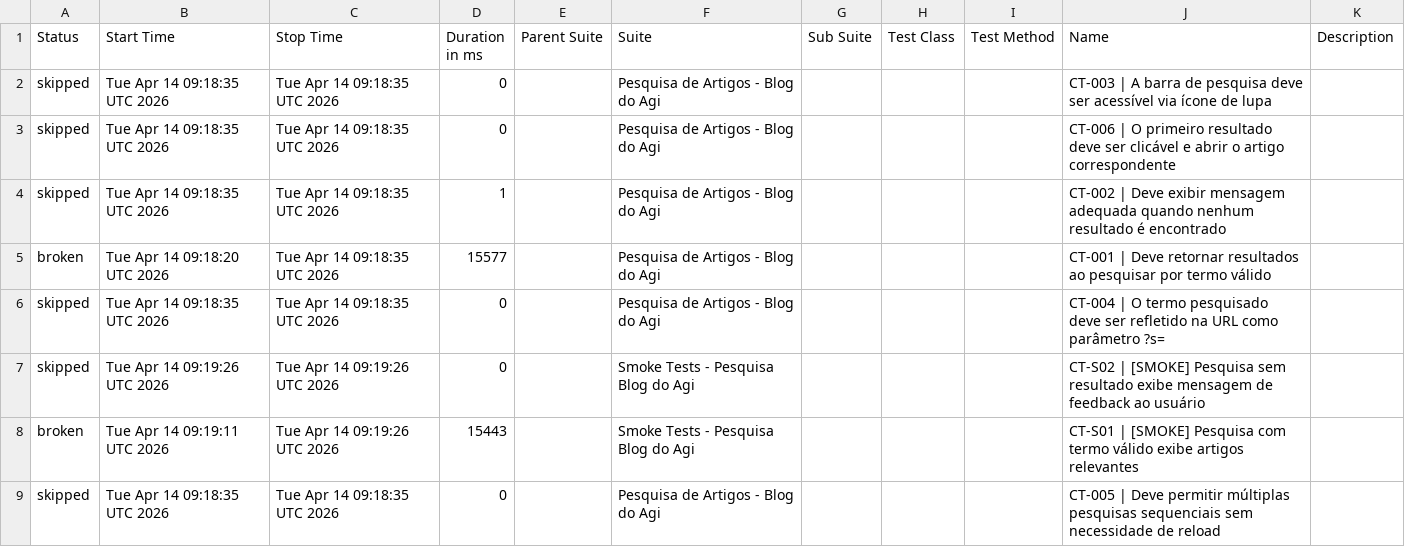
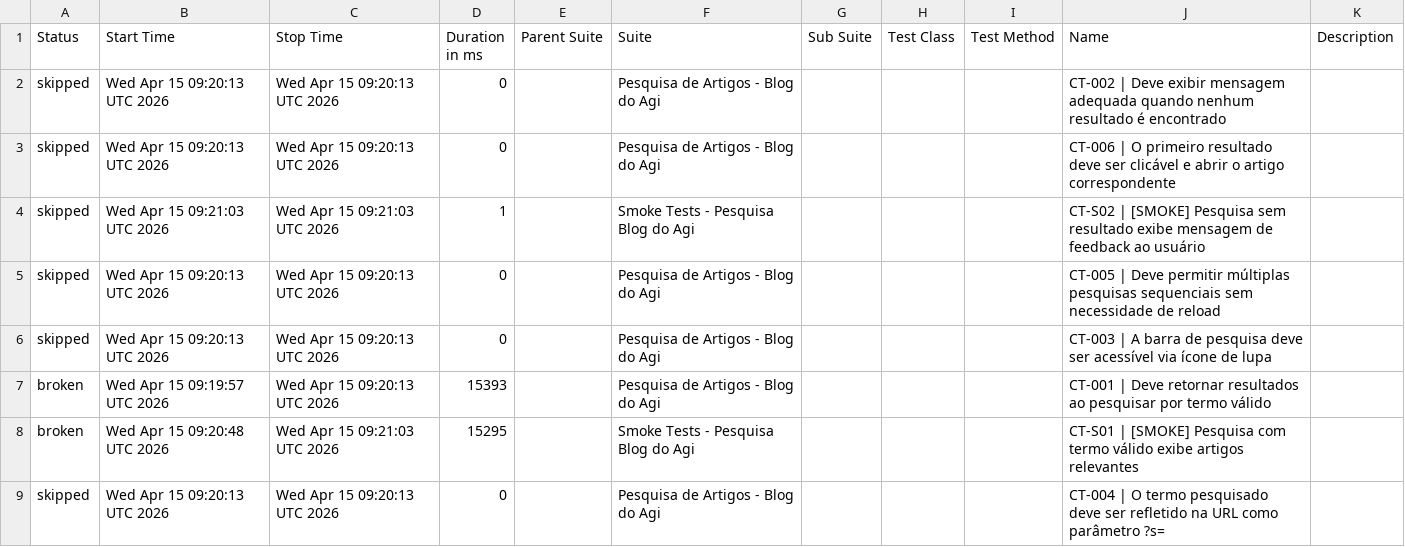
Before and after one commit to FranciscoGeorgeR/blogdoagi-cypress-tests, a CSV file: data/suites.csv, drawn as a sheet.

```diff
--- a/data/suites.csv
+++ b/data/suites.csv
@@ -1,9 +1,9 @@
 "Status","Start Time","Stop Time","Duration in ms","Parent Suite","Suite","Sub Suite","Test Class","Test Method","Name","Description"
-"skipped","Tue Apr 14 09:18:35 UTC 2026","Tue Apr 14 09:18:35 UTC 2026","0","","Pesquisa de Artigos - Blog do Agi","","","","CT-003 | A barra de pesquisa deve ser acessível via ícone de lupa",""
-"skipped","Tue Apr 14 09:18:35 UTC 2026","Tue Apr 14 09:18:35 UTC 2026","0","","Pesquisa de Artigos - Blog do Agi","","","","CT-006 | O primeiro resultado deve ser clicável e abrir o artigo correspondente",""
-"skipped","Tue Apr 14 09:18:35 UTC 2026","Tue Apr 14 09:18:35 UTC 2026","1","","Pesquisa de Artigos - Blog do Agi","","","","CT-002 | Deve exibir mensagem adequada quando nenhum resultado é encontrado",""
-"broken","Tue Apr 14 09:18:20 UTC 2026","Tue Apr 14 09:18:35 UTC 2026","15577","","Pesquisa de Artigos - Blog do Agi","","","","CT-001 | Deve retornar resultados ao pesquisar por termo válido",""
-"skipped","Tue Apr 14 09:18:35 UTC 2026","Tue Apr 14 09:18:35 UTC 2026","0","","Pesquisa de Artigos - Blog do Agi","","","","CT-004 | O termo pesquisado deve ser refletido na URL como parâmetro ?s=",""
-"skipped","Tue Apr 14 09:19:26 UTC 2026","Tue Apr 14 09:19:26 UTC 2026","0","","Smoke Tests - Pesquisa Blog do Agi","","","","CT-S02 | [SMOKE] Pesquisa sem resultado exibe mensagem de feedback ao usuário",""
-"broken","Tue Apr 14 09:19:11 UTC 2026","Tue Apr 14 09:19:26 UTC 2026","15443","","Smoke Tests - Pesquisa Blog do Agi","","","","CT-S01 | [SMOKE] Pesquisa com termo válido exibe artigos relevantes",""
-"skipped","Tue Apr 14 09:18:35 UTC 2026","Tue Apr 14 09:18:35 UTC 2026","0","","Pesquisa de Artigos - Blog do Agi","","","","CT-005 | Deve permitir múltiplas pesquisas sequenciais sem necessidade de reload",""
+"skipped","Wed Apr 15 09:20:13 UTC 2026","Wed Apr 15 09:20:13 UTC 2026","0","","Pesquisa de Artigos - Blog do Agi","","","","CT-002 | Deve exibir mensagem adequada quando nenhum resultado é encontrado",""
+"skipped","Wed Apr 15 09:20:13 UTC 2026","Wed Apr 15 09:20:13 UTC 2026","0","","Pesquisa de Artigos - Blog do Agi","","","","CT-006 | O primeiro resultado deve ser clicável e abrir o artigo correspondente",""
+"skipped","Wed Apr 15 09:21:03 UTC 2026","Wed Apr 15 09:21:03 UTC 2026","1","","Smoke Tests - Pesquisa Blog do Agi","","","","CT-S02 | [SMOKE] Pesquisa sem resultado exibe mensagem de feedback ao usuário",""
+"skipped","Wed Apr 15 09:20:13 UTC 2026","Wed Apr 15 09:20:13 UTC 2026","0","","Pesquisa de Artigos - Blog do Agi","","","","CT-005 | Deve permitir múltiplas pesquisas sequenciais sem necessidade de reload",""
+"skipped","Wed Apr 15 09:20:13 UTC 2026","Wed Apr 15 09:20:13 UTC 2026","0","","Pesquisa de Artigos - Blog do Agi","","","","CT-003 | A barra de pesquisa deve ser acessível via ícone de lupa",""
+"broken","Wed Apr 15 09:19:57 UTC 2026","Wed Apr 15 09:20:13 UTC 2026","15393","","Pesquisa de Artigos - Blog do Agi","","","","CT-001 | Deve retornar resultados ao pesquisar por termo válido",""
+"broken","Wed Apr 15 09:20:48 UTC 2026","Wed Apr 15 09:21:03 UTC 2026","15295","","Smoke Tests - Pesquisa Blog do Agi","","","","CT-S01 | [SMOKE] Pesquisa com termo válido exibe artigos relevantes",""
+"skipped","Wed Apr 15 09:20:13 UTC 2026","Wed Apr 15 09:20:13 UTC 2026","0","","Pesquisa de Artigos - Blog do Agi","","","","CT-004 | O termo pesquisado deve ser refletido na URL como parâmetro ?s=",""
```
Also changed, not shown: 55 other files.
